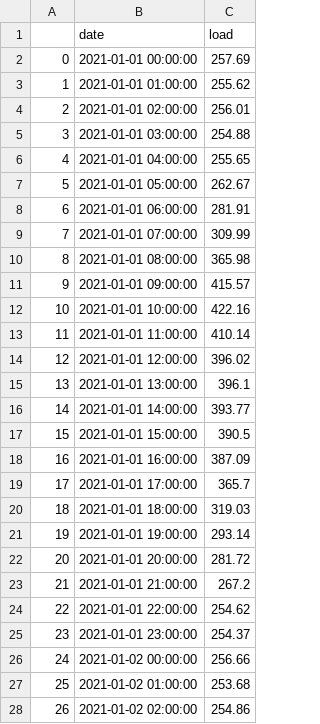
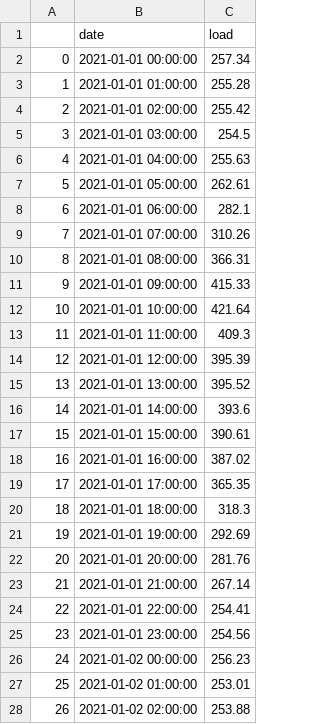
Before and after one commit to city256/lvdc, a CSV file: pred_load.csv, drawn as a sheet; only a part is shown; the diff covers the shown part only.

```diff
--- a/pred_load.csv
+++ b/pred_load.csv
@@ -1,28 +1,28 @@
 ,date,load
-0,2021-01-01 00:00:00,257.69
-1,2021-01-01 01:00:00,255.62
-2,2021-01-01 02:00:00,256.01
-3,2021-01-01 03:00:00,254.88
-4,2021-01-01 04:00:00,255.65
-5,2021-01-01 05:00:00,262.67
-6,2021-01-01 06:00:00,281.91
-7,2021-01-01 07:00:00,309.99
-8,2021-01-01 08:00:00,365.98
-9,2021-01-01 09:00:00,415.57
-10,2021-01-01 10:00:00,422.16
-11,2021-01-01 11:00:00,410.14
-12,2021-01-01 12:00:00,396.02
-13,2021-01-01 13:00:00,396.1
-14,2021-01-01 14:00:00,393.77
-15,2021-01-01 15:00:00,390.5
-16,2021-01-01 16:00:00,387.09
-17,2021-01-01 17:00:00,365.7
-18,2021-01-01 18:00:00,319.03
-19,2021-01-01 19:00:00,293.14
-20,2021-01-01 20:00:00,281.72
-21,2021-01-01 21:00:00,267.2
-22,2021-01-01 22:00:00,254.62
-23,2021-01-01 23:00:00,254.37
-24,2021-01-02 00:00:00,256.66
-25,2021-01-02 01:00:00,253.68
-26,2021-01-02 02:00:00,254.86
+0,2021-01-01 00:00:00,257.34
+1,2021-01-01 01:00:00,255.28
+2,2021-01-01 02:00:00,255.42
+3,2021-01-01 03:00:00,254.5
+4,2021-01-01 04:00:00,255.63
+5,2021-01-01 05:00:00,262.61
+6,2021-01-01 06:00:00,282.1
+7,2021-01-01 07:00:00,310.26
+8,2021-01-01 08:00:00,366.31
+9,2021-01-01 09:00:00,415.33
+10,2021-01-01 10:00:00,421.64
+11,2021-01-01 11:00:00,409.3
+12,2021-01-01 12:00:00,395.39
+13,2021-01-01 13:00:00,395.52
+14,2021-01-01 14:00:00,393.6
+15,2021-01-01 15:00:00,390.61
+16,2021-01-01 16:00:00,387.02
+17,2021-01-01 17:00:00,365.35
+18,2021-01-01 18:00:00,318.3
+19,2021-01-01 19:00:00,292.69
+20,2021-01-01 20:00:00,281.76
+21,2021-01-01 21:00:00,267.14
+22,2021-01-01 22:00:00,254.41
+23,2021-01-01 23:00:00,254.56
+24,2021-01-02 00:00:00,256.23
+25,2021-01-02 01:00:00,253.01
+26,2021-01-02 02:00:00,253.88
```
Also changed, not shown: 141 edited cells elsewhere in this file, 2 other files.
